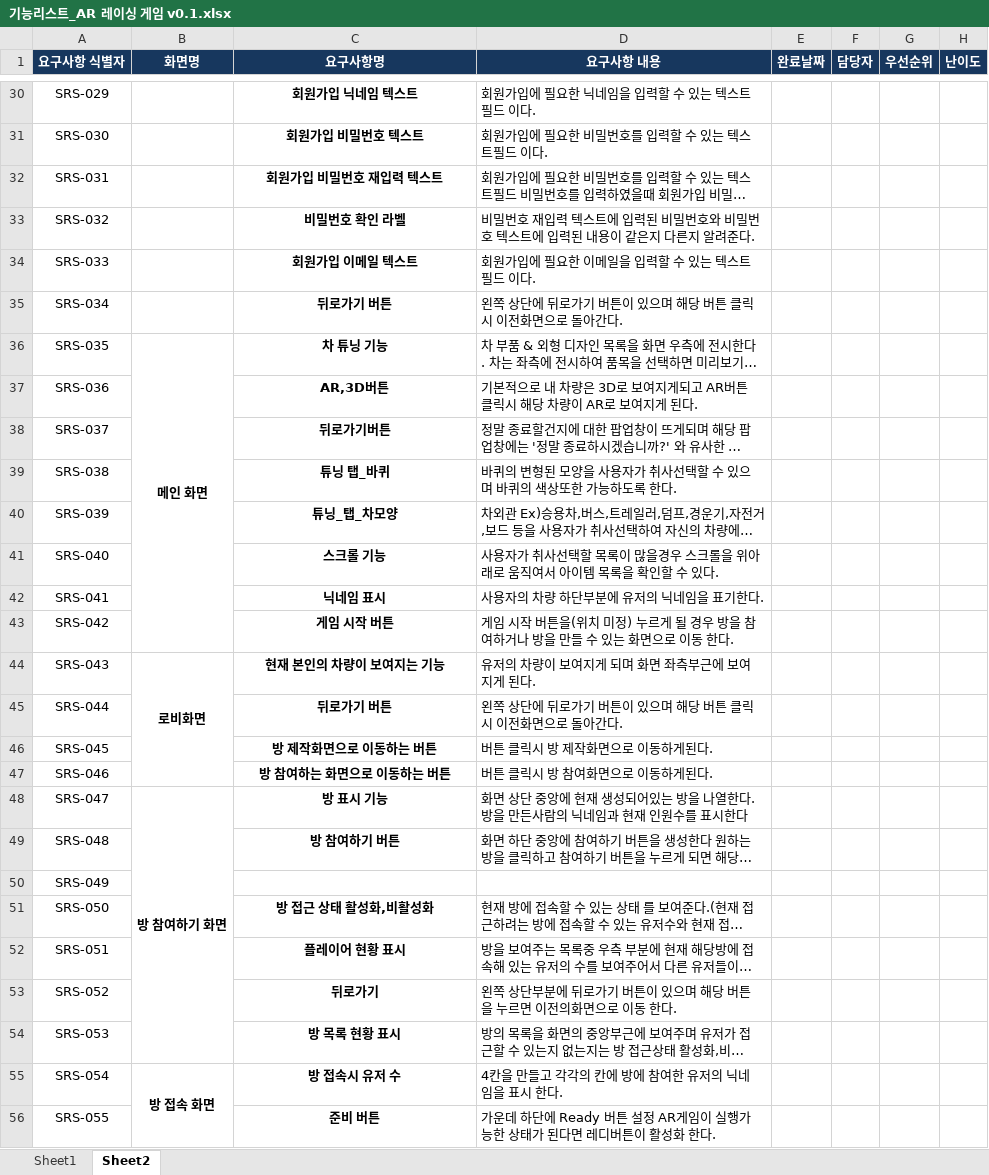
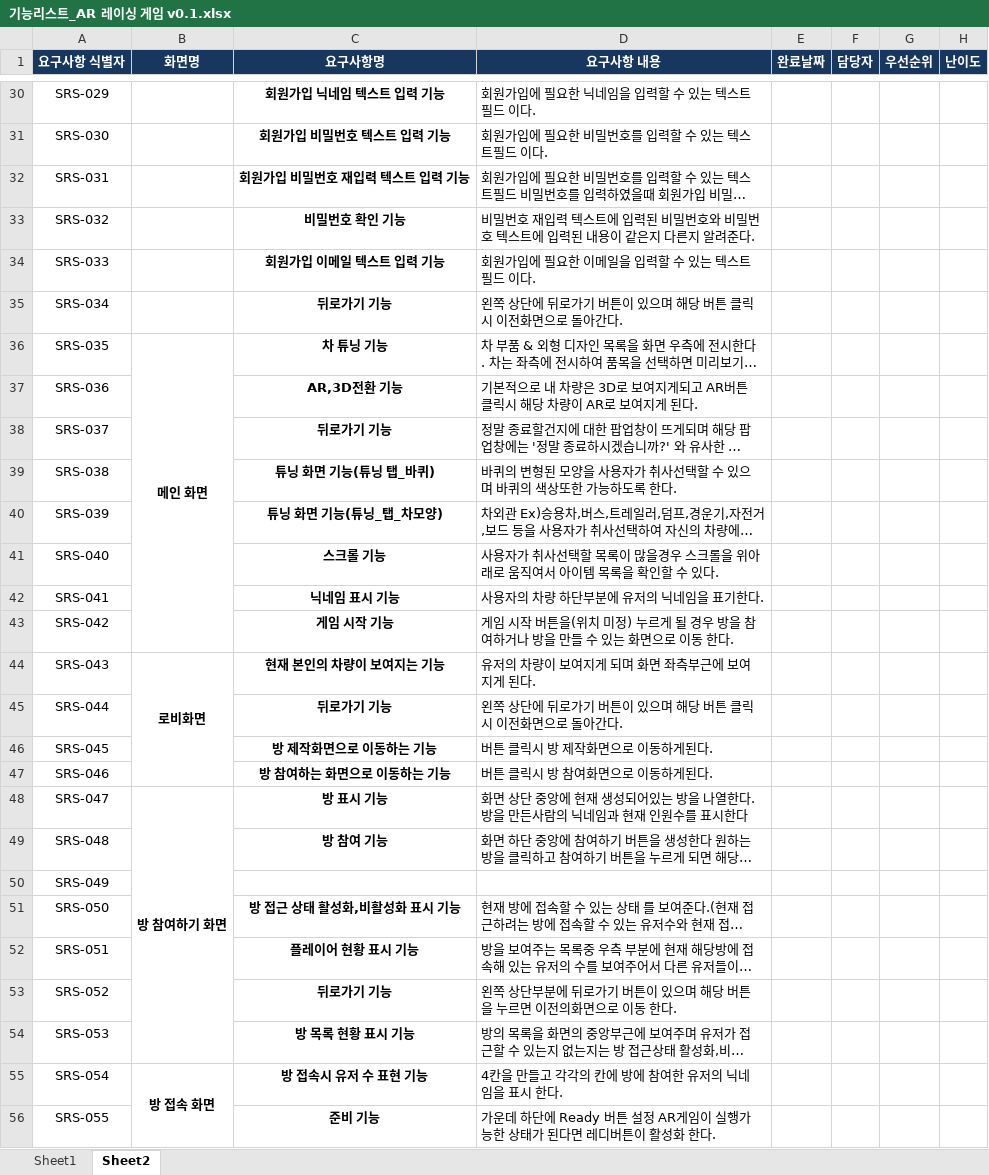
Before and after one commit to kindkmj/BitCamp_AR, an Excel workbook: 설계및정의서/기능리스트_AR 레이싱 게임 v0.1.xlsx, sheet Sheet2, drawn as a sheet; only a part is shown, gaps mark what is left out; long unchanged cells end in …; values as stored, in another font and other column widths than the file's, no borders; the diff covers the shown part only; the diff names each change by its address in the sheet, - before the commit and + after, or states it on an @@ line.

```diff
--- a/설계및정의서/기능리스트_AR 레이싱 게임 v0.1.xlsx (sheet Sheet2)
+++ b/설계및정의서/기능리스트_AR 레이싱 게임 v0.1.xlsx (sheet Sheet2)
-C30 (요구사항명): 회원가입 닉네임 텍스트
+C30 (요구사항명): 회원가입 닉네임 텍스트 입력 기능
-C31 (요구사항명): 회원가입 비밀번호 텍스트
+C31 (요구사항명): 회원가입 비밀번호 텍스트 입력 기능
-C32 (요구사항명): 회원가입 비밀번호 재입력 텍스트
+C32 (요구사항명): 회원가입 비밀번호 재입력 텍스트 입력 기능
-C33 (요구사항명): 비밀번호 확인 라벨
+C33 (요구사항명): 비밀번호 확인 기능
-C34 (요구사항명): 회원가입 이메일 텍스트
+C34 (요구사항명): 회원가입 이메일 텍스트 입력 기능
-C35 (요구사항명): 뒤로가기 버튼
+C35 (요구사항명): 뒤로가기 기능
-C37 (요구사항명): AR,3D버튼
+C37 (요구사항명): AR,3D전환 기능
-C38 (요구사항명): 뒤로가기버튼
+C38 (요구사항명): 뒤로가기 기능
-C39 (요구사항명): 튜닝 탭_바퀴
+C39 (요구사항명): 튜닝 화면 기능(튜닝 탭_바퀴)
-C40 (요구사항명): 튜닝_탭_차모양
+C40 (요구사항명): 튜닝 화면 기능(튜닝_탭_차모양)
-C42 (요구사항명): 닉네임 표시
+C42 (요구사항명): 닉네임 표시 기능
-C43 (요구사항명): 게임 시작 버튼
+C43 (요구사항명): 게임 시작 기능
-C45 (요구사항명): 뒤로가기 버튼
+C45 (요구사항명): 뒤로가기 기능
-C46 (요구사항명): 방 제작화면으로 이동하는 버튼
+C46 (요구사항명): 방 제작화면으로 이동하는 기능
-C47 (요구사항명): 방 참여하는 화면으로 이동하는 버튼
+C47 (요구사항명): 방 참여하는 화면으로 이동하는 기능
-C49 (요구사항명): 방 참여하기 버튼
+C49 (요구사항명): 방 참여 기능
-C51 (요구사항명): 방 접근 상태 활성화,비활성화
+C51 (요구사항명): 방 접근 상태 활성화,비활성화 표시 기능
-C52 (요구사항명): 플레이어 현황 표시
+C52 (요구사항명): 플레이어 현황 표시 기능
-C53 (요구사항명): 뒤로가기
+C53 (요구사항명): 뒤로가기 기능
-C54 (요구사항명): 방 목록 현황 표시
+C54 (요구사항명): 방 목록 현황 표시 기능
-C55 (요구사항명): 방 접속시 유저 수
+C55 (요구사항명): 방 접속시 유저 수 표현 기능
-C56 (요구사항명): 준비 버튼
+C56 (요구사항명): 준비 기능
```
Also changed, not shown: 40 edited cells elsewhere in this sheet, 3 other files.
